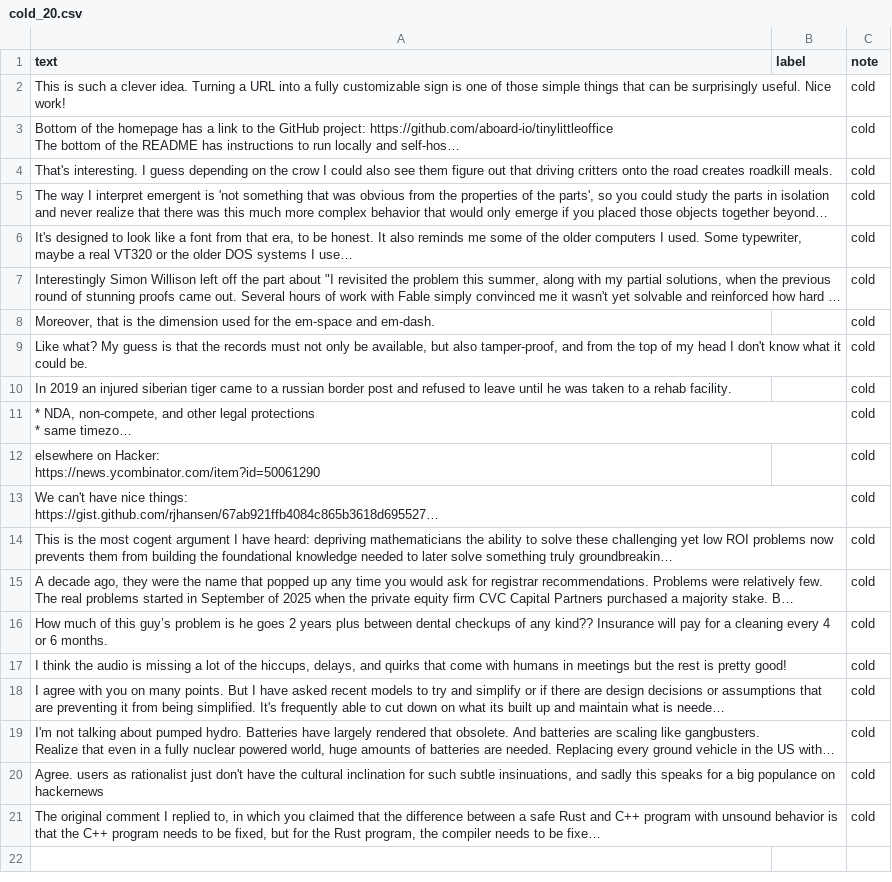
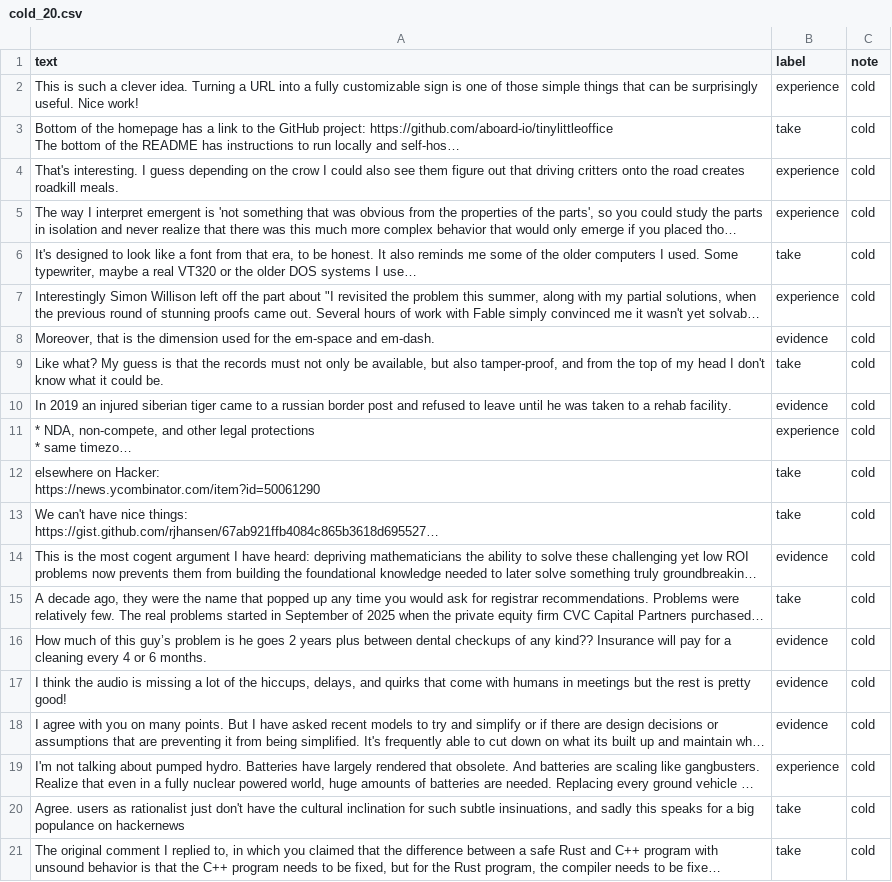
Before and after one commit to Najlaa2021/ai201-project3-takemeter-starter-v2026, a CSV file: cold_20.csv, drawn as a sheet; long unchanged cells end in …; the diff names each change by its address in the sheet, - before the commit and + after, or states it on an @@ line.

```diff
--- a/cold_20.csv
+++ b/cold_20.csv
-B2 (label): (empty)
+B2 (label): experience
-B3 (label): (empty)
+B3 (label): take
-B4:B5 (label): (empty)
+B4:B5 (label): experience
-B6 (label): (empty)
+B6 (label): take
-B7 (label): (empty)
+B7 (label): experience
-B8 (label): (empty)
+B8 (label): evidence
-B9 (label): (empty)
+B9 (label): take
-B10 (label): (empty)
+B10 (label): evidence
-B11 (label): (empty)
+B11 (label): experience
-B12:B13 (label): (empty)
+B12:B13 (label): take
-B14 (label): (empty)
+B14 (label): evidence
-B15 (label): (empty)
+B15 (label): take
-B16:B18 (label): (empty)
+B16:B18 (label): evidence
-B19 (label): (empty)
+B19 (label): experience
-B20:B21 (label): (empty)
+B20:B21 (label): take
```
Also changed, not shown: 3 other files.
